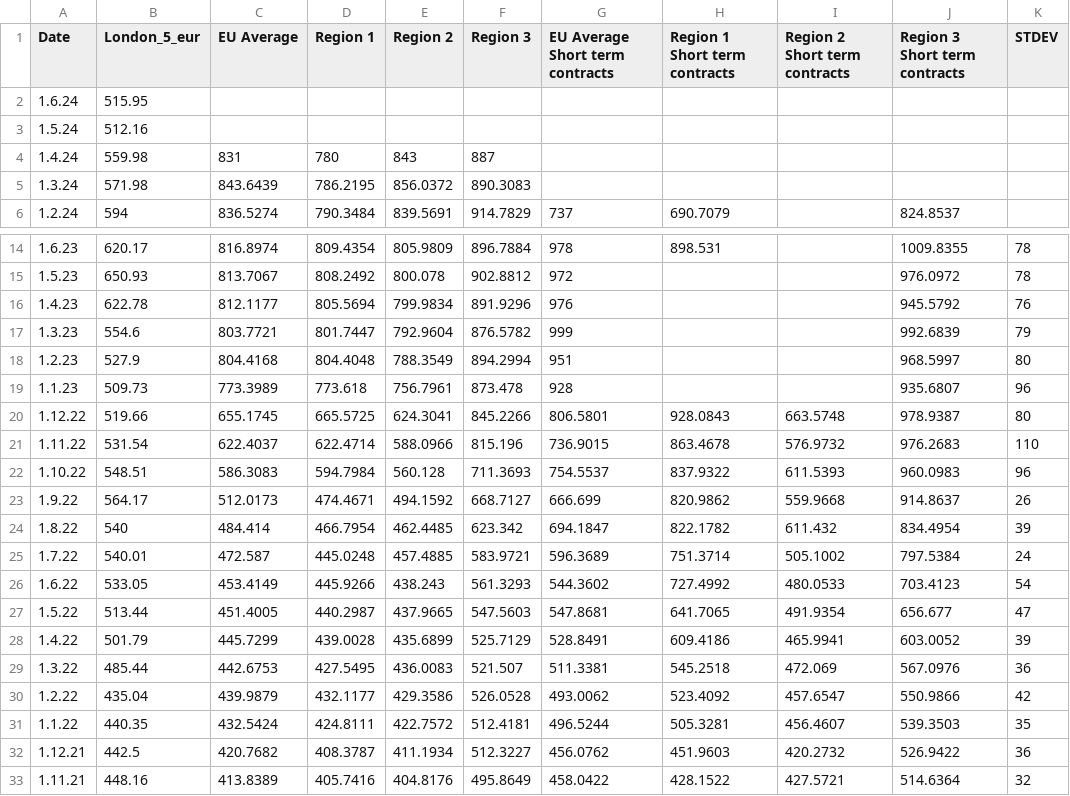
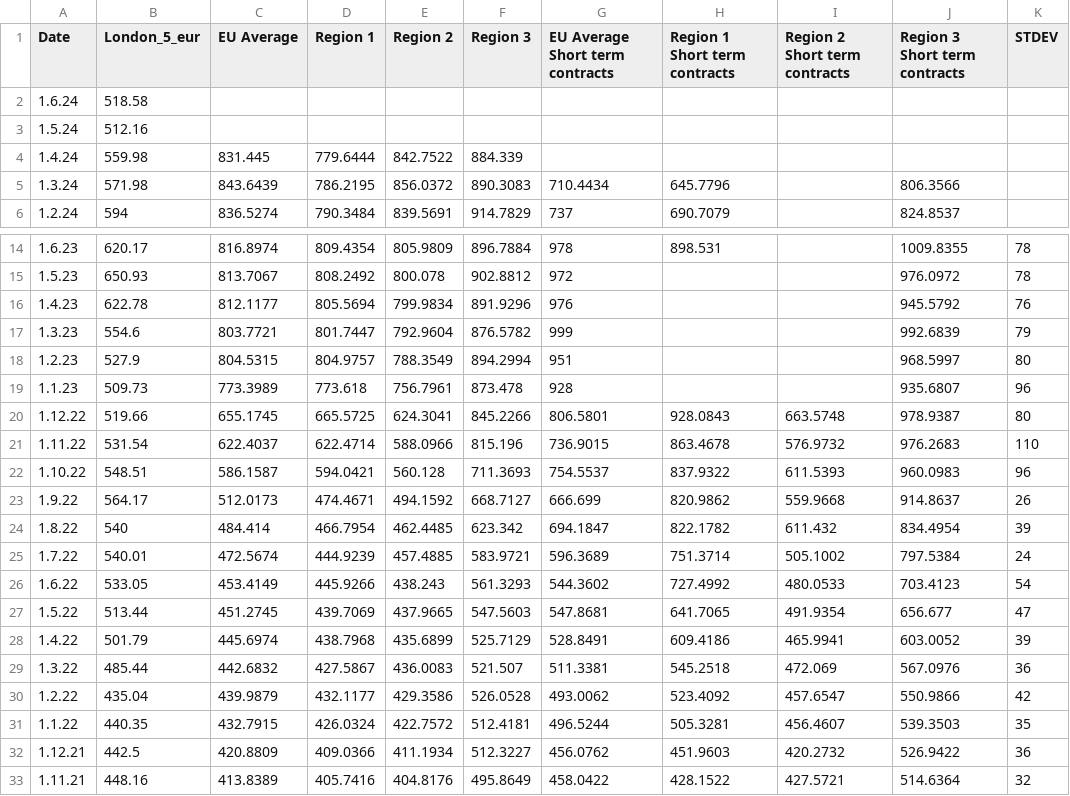
Before and after one commit to hoolio61/data, a CSV file: cons_reported_data.csv, drawn as a sheet; only a part is shown, gaps mark what is left out.

Commit message:
Add files via upload

```diff
--- a/cons_reported_data.csv
+++ b/cons_reported_data.csv
@@ -1,6 +1,6 @@
 Date,London_5_eur,EU Average,Region 1,Region 2,Region 3,EU Average Short term contracts,Region 1 Short term contracts,Region 2 Short term contracts,Region 3 Short term contracts,STDEV
-1.6.24,515.95,,,,,,,,,
+1.6.24,518.58,,,,,,,,,
 1.5.24,512.16,,,,,,,,,
-1.4.24,559.98,831,780,843,887,,,,,
-1.3.24,571.98,843.6439,786.2195,856.0372,890.3083,,,,,
+1.4.24,559.98,831.445,779.6444,842.7522,884.339,,,,,
+1.3.24,571.98,843.6439,786.2195,856.0372,890.3083,710.4434,645.7796,,806.3566,
 1.2.24,594,836.5274,790.3484,839.5691,914.7829,737,690.7079,,824.8537,
@@ -17,3 +17,3 @@
 1.3.23,554.6,803.7721,801.7447,792.9604,876.5782,999,,,992.6839,79
-1.2.23,527.9,804.4168,804.4048,788.3549,894.2994,951,,,968.5997,80
+1.2.23,527.9,804.5315,804.9757,788.3549,894.2994,951,,,968.5997,80
 1.1.23,509.73,773.3989,773.618,756.7961,873.478,928,,,935.6807,96
@@ -21,13 +21,13 @@
 1.11.22,531.54,622.4037,622.4714,588.0966,815.196,736.9015,863.4678,576.9732,976.2683,110
-1.10.22,548.51,586.3083,594.7984,560.128,711.3693,754.5537,837.9322,611.5393,960.0983,96
+1.10.22,548.51,586.1587,594.0421,560.128,711.3693,754.5537,837.9322,611.5393,960.0983,96
 1.9.22,564.17,512.0173,474.4671,494.1592,668.7127,666.699,820.9862,559.9668,914.8637,26
 1.8.22,540,484.414,466.7954,462.4485,623.342,694.1847,822.1782,611.432,834.4954,39
-1.7.22,540.01,472.587,445.0248,457.4885,583.9721,596.3689,751.3714,505.1002,797.5384,24
+1.7.22,540.01,472.5674,444.9239,457.4885,583.9721,596.3689,751.3714,505.1002,797.5384,24
 1.6.22,533.05,453.4149,445.9266,438.243,561.3293,544.3602,727.4992,480.0533,703.4123,54
-1.5.22,513.44,451.4005,440.2987,437.9665,547.5603,547.8681,641.7065,491.9354,656.677,47
-1.4.22,501.79,445.7299,439.0028,435.6899,525.7129,528.8491,609.4186,465.9941,603.0052,39
-1.3.22,485.44,442.6753,427.5495,436.0083,521.507,511.3381,545.2518,472.069,567.0976,36
+1.5.22,513.44,451.2745,439.7069,437.9665,547.5603,547.8681,641.7065,491.9354,656.677,47
+1.4.22,501.79,445.6974,438.7968,435.6899,525.7129,528.8491,609.4186,465.9941,603.0052,39
+1.3.22,485.44,442.6832,427.5867,436.0083,521.507,511.3381,545.2518,472.069,567.0976,36
 1.2.22,435.04,439.9879,432.1177,429.3586,526.0528,493.0062,523.4092,457.6547,550.9866,42
-1.1.22,440.35,432.5424,424.8111,422.7572,512.4181,496.5244,505.3281,456.4607,539.3503,35
-1.12.21,442.5,420.7682,408.3787,411.1934,512.3227,456.0762,451.9603,420.2732,526.9422,36
+1.1.22,440.35,432.7915,426.0324,422.7572,512.4181,496.5244,505.3281,456.4607,539.3503,35
+1.12.21,442.5,420.8809,409.0366,411.1934,512.3227,456.0762,451.9603,420.2732,526.9422,36
 1.11.21,448.16,413.8389,405.7416,404.8176,495.8649,458.0422,428.1522,427.5721,514.6364,32
```
